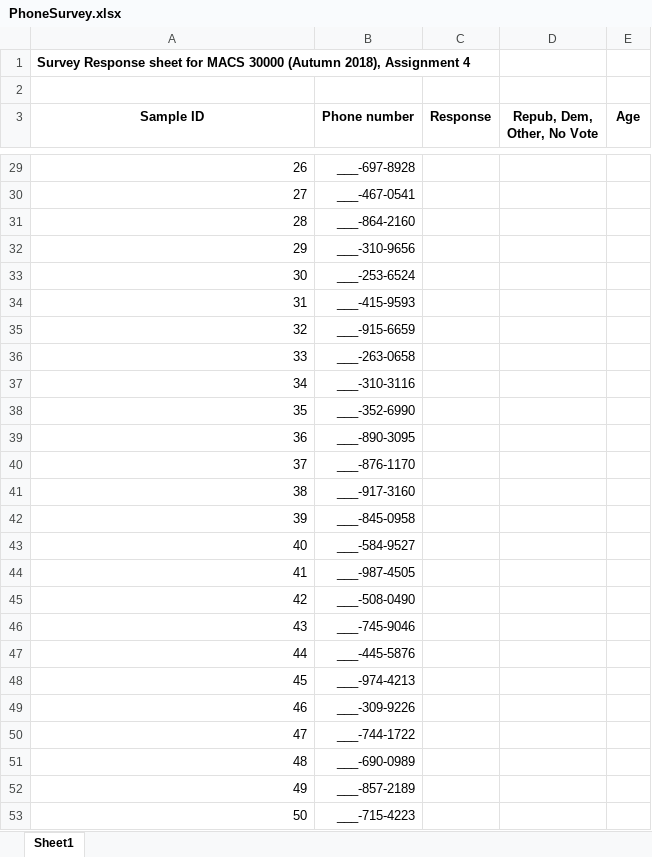
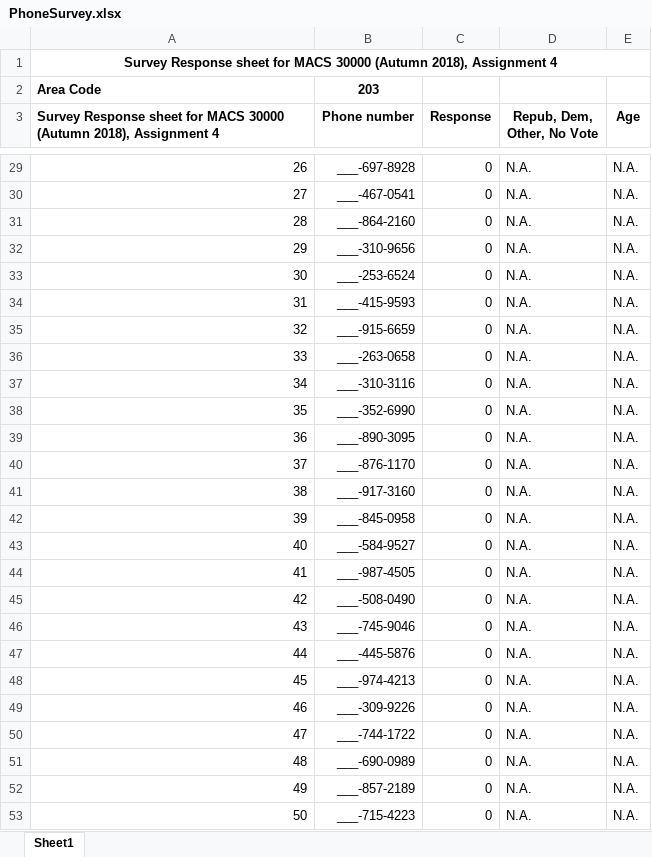
Before and after one commit to keertanavc/persp-analysis_A18, an Excel workbook: Assignments/A4/PhoneSurvey.xlsx, sheet Sheet1, drawn as a sheet; only a part is shown, gaps mark what is left out; values as stored, in another font and other column widths than the file's, no borders; the diff covers the shown part only; the diff names each change by its address in the sheet, - before the commit and + after, or states it on an @@ line.

```diff
--- a/Assignments/A4/PhoneSurvey.xlsx (sheet Sheet1)
+++ b/Assignments/A4/PhoneSurvey.xlsx (sheet Sheet1)
-A1 alignment: left
+A1 alignment: center
+A1:E1 merged
-row 2: (empty)
+row 2: Area Code | 203
-A3: Sample ID
+A3: Survey Response sheet for MACS 30000 (Autumn 2018), Assignment 4
-A3 alignment: center
+A3 alignment: left
-C29:C53 (Response): (empty)
+C29:C53 (Response): 0
-D29:D53 (Repub, Dem, Other, No Vote): (empty)
+D29:D53 (Repub, Dem, Other, No Vote): N.A.
-E29:E53 (Age): (empty)
+E29:E53 (Age): N.A.
```
Also changed, not shown: 525 edited cells elsewhere in this sheet, 1 other file.
